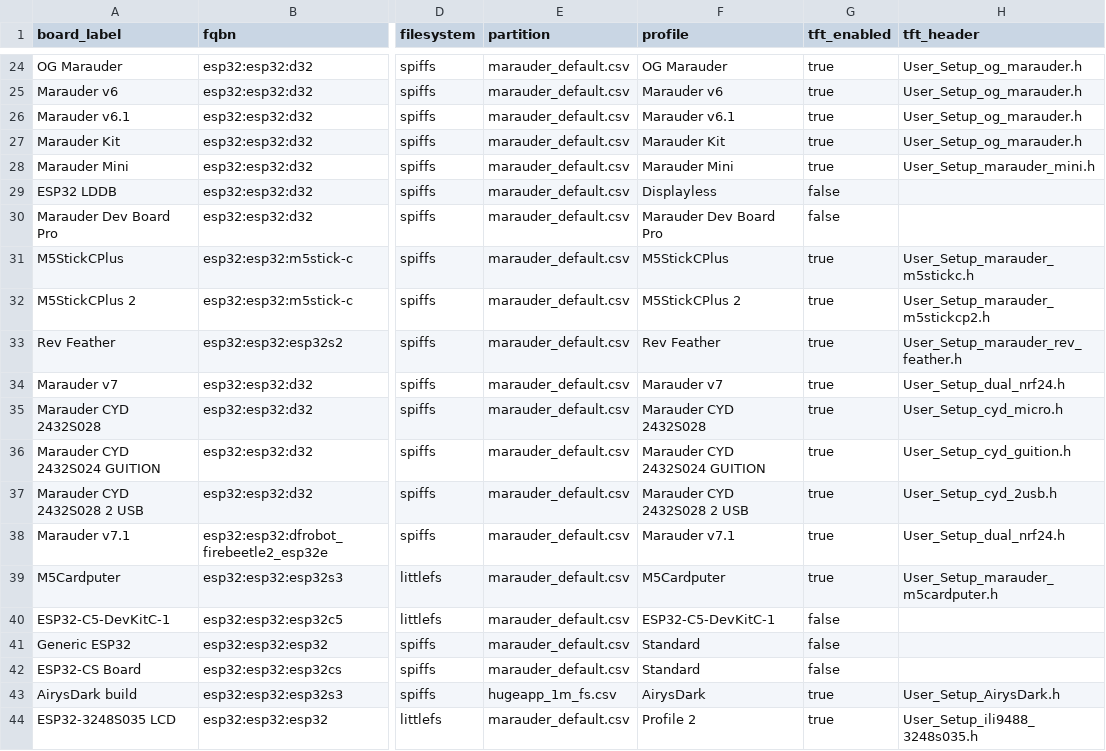
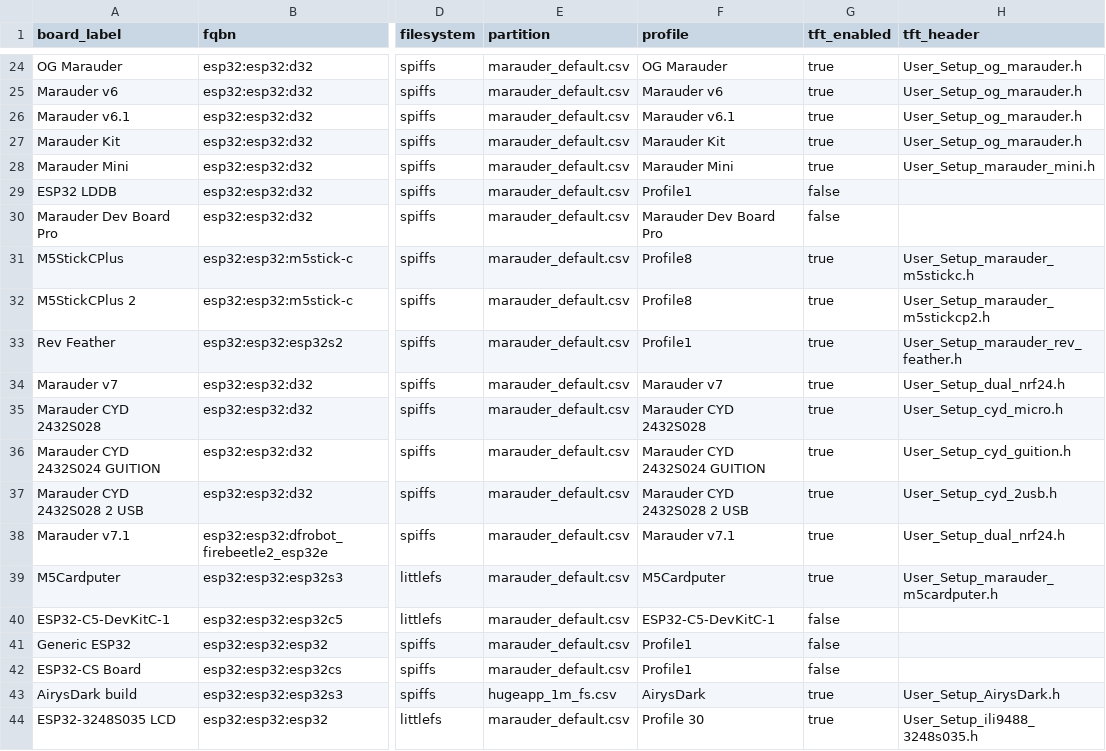
Before and after one commit to LuckyFishGeek/ESP32_Marauder_Rewired, a CSV file: scaffold/configs/boards_manifest.csv, drawn as a sheet; only a part is shown, gaps mark what is left out; the diff covers the shown part only; the diff names each change by its address in the sheet, - before the commit and + after, or states it on an @@ line.

```diff
--- a/scaffold/configs/boards_manifest.csv
+++ b/scaffold/configs/boards_manifest.csv
-F29 (profile): Displayless
+F29 (profile): Profile1
-F31 (profile): M5StickCPlus
+F31 (profile): Profile8
-F32 (profile): M5StickCPlus 2
+F32 (profile): Profile8
-F33 (profile): Rev Feather
+F33 (profile): Profile1
-F41:F42 (profile): Standard
+F41:F42 (profile): Profile1
-F44 (profile): Profile 2
+F44 (profile): Profile 30
```
Also changed, not shown: 22 edited cells elsewhere in this file.
